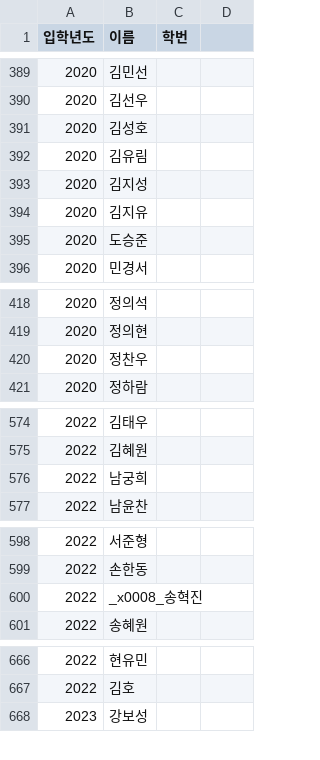
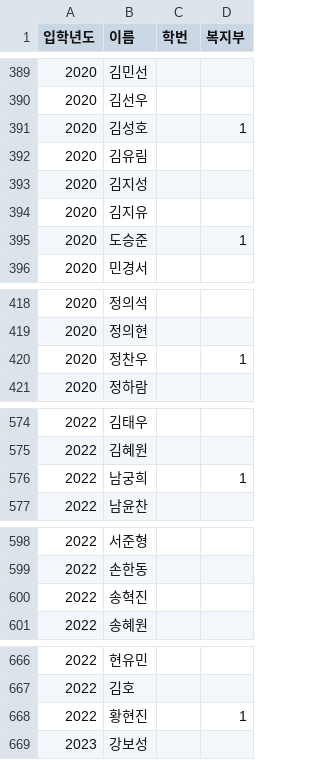
Before and after one commit to 2023-2-WINK-Project-Team1/back-end, a CSV file: src/resources/refined_data.csv, drawn as a sheet; only a part is shown, gaps mark what is left out; the diff covers the shown part only.

Commit message:
Add file

```diff
--- a/src/resources/refined_data.csv
+++ b/src/resources/refined_data.csv
@@ -1 +1 @@
-입학년도,이름,학번
+입학년도,이름,학번,복지부
@@ -391 +391 @@
-2020,김성호,
+2020,김성호,,1
@@ -395 +395 @@
-2020,도승준,
+2020,도승준,,1
@@ -420 +420 @@
-2020,정찬우,
+2020,정찬우,,1
@@ -576 +576 @@
-2022,남궁희,
+2022,남궁희,,1
@@ -600 +600 @@
-2022,_x0008_송혁진,
+2022,송혁진,,
@@ -667,0 +668 @@
+2022,황현진,,1
```
Also changed, not shown: 2 edited cells elsewhere in this file.
